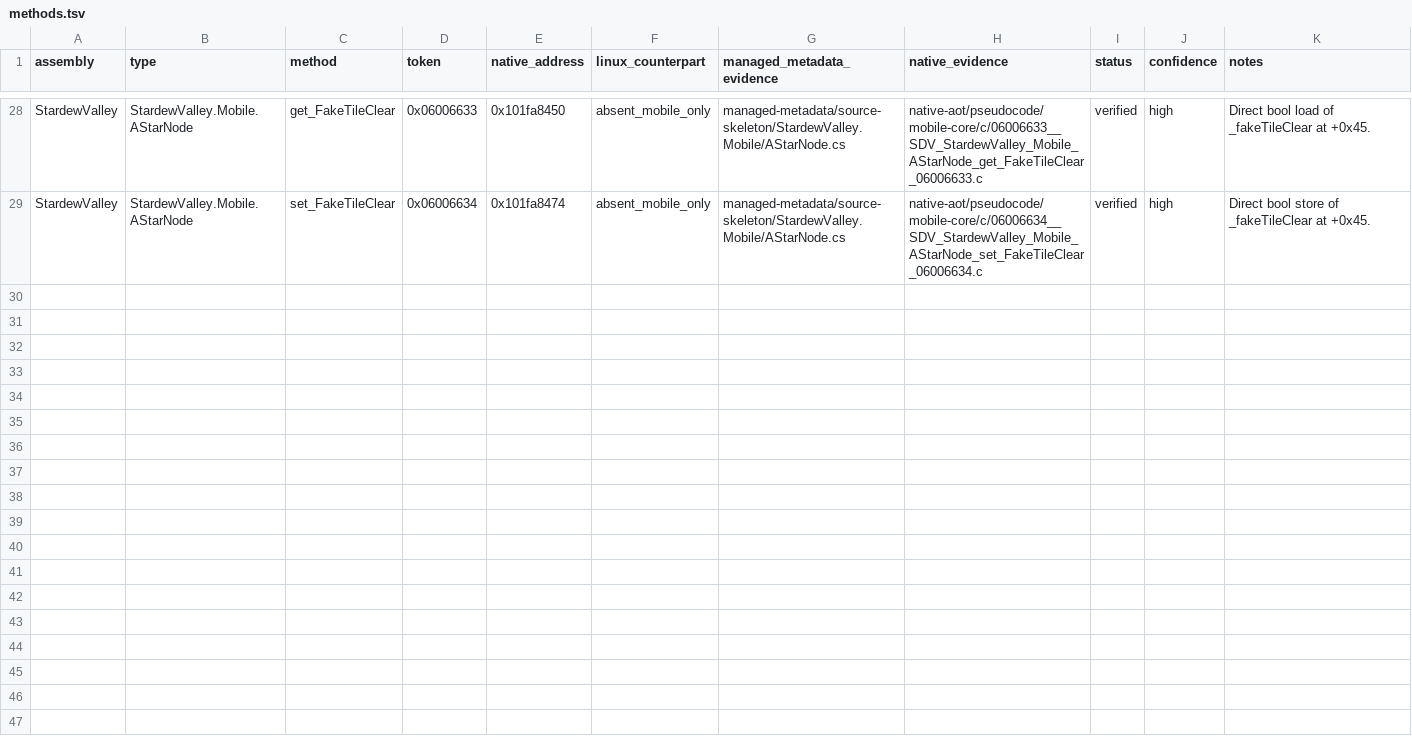
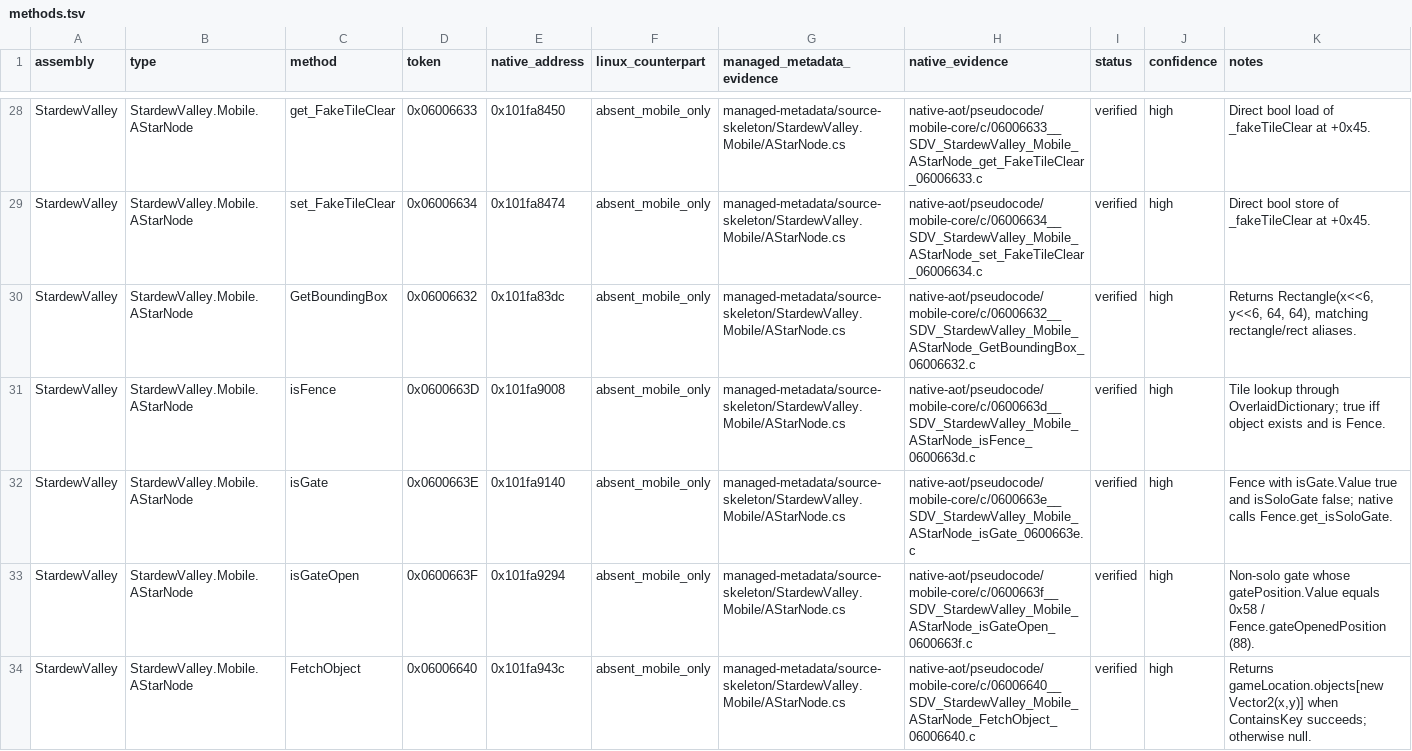
Before and after one commit to zaidifm/Stardew-Valley-Decomps, a TSV file: ios/1.6.15.1-25156/reconstruction/methods.tsv, drawn as a sheet; only a part is shown, gaps mark what is left out; rows hold the shown columns only; the diff covers the shown part only; the diff names each change by its address in the sheet, - before the commit and + after, or states it on an @@ line.

Commit message:
Record AStarNode gate and alias evidence

```diff
--- a/ios/1.6.15.1-25156/reconstruction/methods.tsv
+++ b/ios/1.6.15.1-25156/reconstruction/methods.tsv
+row 30: StardewValley | StardewValley.Mobile.AStarNode | GetBoundingBox | 0x06006632 | 0x101fa83dc | absent_mobile_only | managed-metadata/source-skeleton/StardewValley.Mobile/AStarNode.cs | native-aot/pseudocode/mobile-core/c/06006632__SDV_StardewValley_Mobile_AStarNode_GetBoundingBox_06006632.c | verified | high | Returns Rectangle(x<<6, y<<6, 64, 64), matching rectangle/rect aliases.
+row 31: StardewValley | StardewValley.Mobile.AStarNode | isFence | 0x0600663D | 0x101fa9008 | absent_mobile_only | managed-metadata/source-skeleton/StardewValley.Mobile/AStarNode.cs | native-aot/pseudocode/mobile-core/c/0600663d__SDV_StardewValley_Mobile_AStarNode_isFence_0600663d.c | verified | high | Tile lookup through OverlaidDictionary; true iff object exists and is Fence.
+row 32: StardewValley | StardewValley.Mobile.AStarNode | isGate | 0x0600663E | 0x101fa9140 | absent_mobile_only | managed-metadata/source-skeleton/StardewValley.Mobile/AStarNode.cs | native-aot/pseudocode/mobile-core/c/0600663e__SDV_StardewValley_Mobile_AStarNode_isGate_0600663e.c | verified | high | Fence with isGate.Value true and isSoloGate false; native calls Fence.get_isSoloGate.
+row 33: StardewValley | StardewValley.Mobile.AStarNode | isGateOpen | 0x0600663F | 0x101fa9294 | absent_mobile_only | managed-metadata/source-skeleton/StardewValley.Mobile/AStarNode.cs | native-aot/pseudocode/mobile-core/c/0600663f__SDV_StardewValley_Mobile_AStarNode_isGateOpen_0600663f.c | verified | high | Non-solo gate whose gatePosition.Value equals 0x58 / Fence.gateOpenedPosition (88).
+row 34: StardewValley | StardewValley.Mobile.AStarNode | FetchObject | 0x06006640 | 0x101fa943c | absent_mobile_only | managed-metadata/source-skeleton/StardewValley.Mobile/AStarNode.cs | native-aot/pseudocode/mobile-core/c/06006640__SDV_StardewValley_Mobile_AStarNode_FetchObject_06006640.c | verified | high | Returns gameLocation.objects[new Vector2(x,y)] when ContainsKey succeeds; otherwise null.
```
Also changed, not shown: 4 added rows elsewhere in this file.
